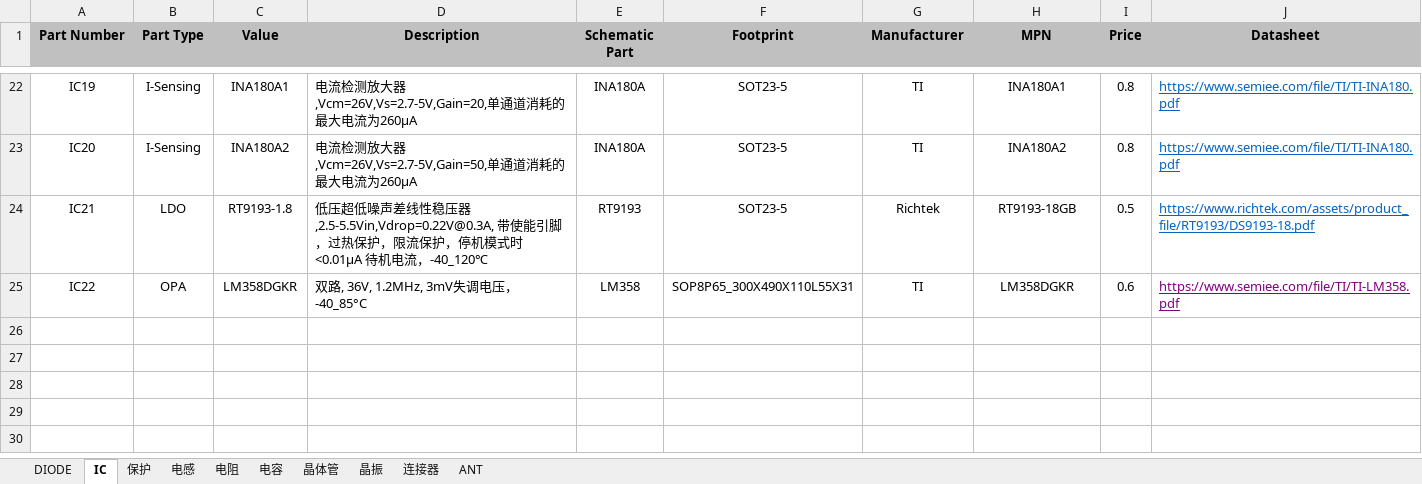
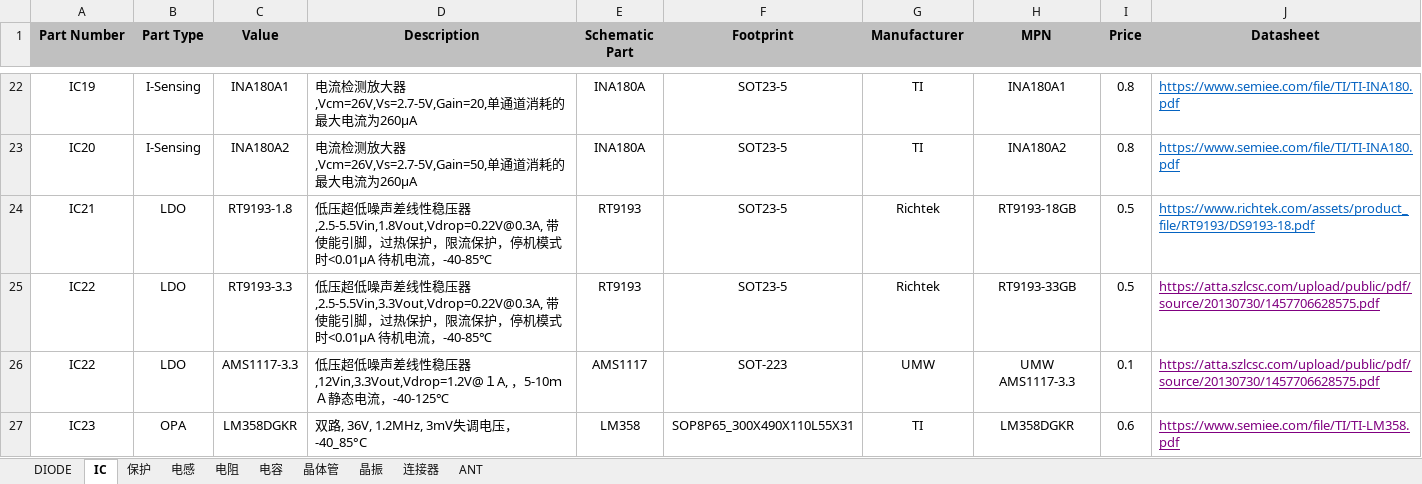
Before and after one commit to DaiQiYua/Cadence_LIB, an Excel workbook: Excel_CIS.xlsx, sheet IC, drawn as a sheet; only a part is shown, gaps mark what is left out; values as stored, in another font and other column widths than the file's, no borders; addresses are those after the commit; the diff names each change by its address in the sheet, - before the commit and + after, or states it on an @@ line.

```diff
--- a/Excel_CIS.xlsx (sheet IC)
+++ b/Excel_CIS.xlsx (sheet IC)
-D24 (Description): …性稳压器,2.5-5.5Vin,Vdrop=0.22V@0.3A, 带使能引脚，过热保护，限流保护，停机模式时<0.01μA 待机电流，-40_120℃
+D24 (Description): …性稳压器,2.5-5.5Vin,1.8Vout,Vdrop=0.22V@0.3A, 带使能引脚，过热保护，限流保护，停机模式时<0.01μA 待机电流，-40-85℃
+row 25: IC22 | LDO | RT9193-3.3 | 低压超低噪声差线性稳压器,2.5-5.5Vin,3.3Vout,Vdrop=0.22V@0.3A, 带使能引脚，过热保护，限流保护，停机模式时<0.01μA 待机电流，-40-85℃ | RT9193 | SOT23-5 | Richtek | RT9193-33GB | 0.5 | https://atta.szlcsc.com/upload/public/pdf/source/20130730/1457706628575.pdf
+row 26: IC22 | LDO | AMS1117-3.3 | 低压超低噪声差线性稳压器,12Vin,3.3Vout,Vdrop=1.2V@１A, ，5-10ｍＡ静态电流，-40-125℃ | AMS1117 | SOT-223 | UMW | UMW AMS1117-3.3 | 0.1 | https://atta.szlcsc.com/upload/public/pdf/source/20130730/1457706628575.pdf
-A27 (Part Number): IC22
+A27 (Part Number): IC23
```
Also changed, not shown: sheet 电阻, sheet 电容, sheet 连接器, sheet 保护, sheet 晶体管, 12 other files.
